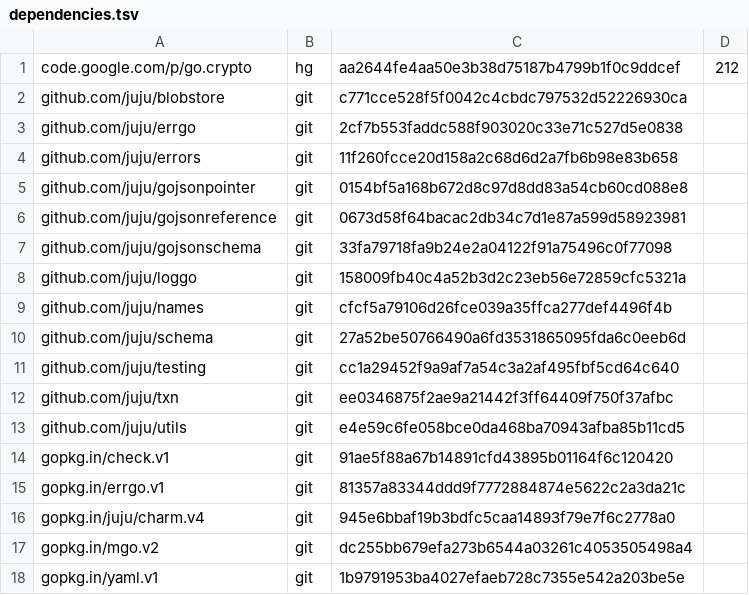
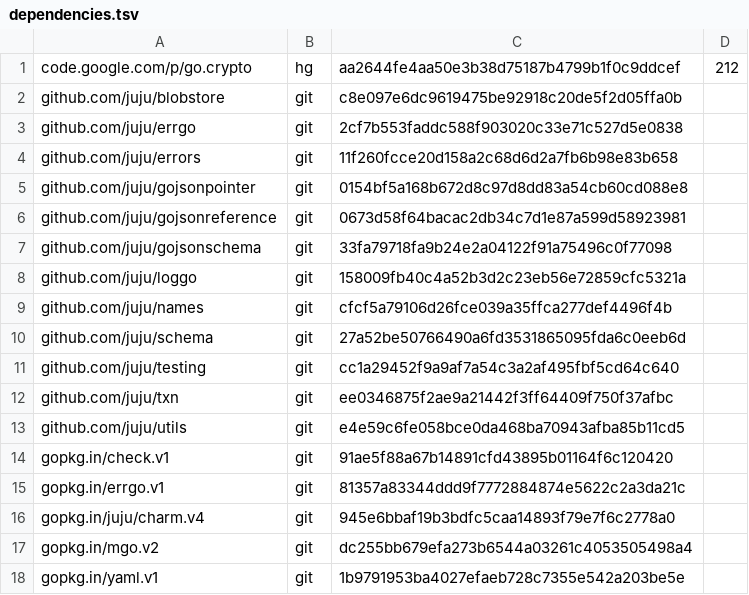
Before and after one commit to natefinch/npf, a TSV file: dependencies.tsv, drawn as a sheet.

Commit message:
Dependency update to the latest blobstore revision (possible upload bug fix).

```diff
--- a/dependencies.tsv
+++ b/dependencies.tsv
@@ -1,3 +1,3 @@
 code.google.com/p/go.crypto	hg	aa2644fe4aa50e3b38d75187b4799b1f0c9ddcef	212
-github.com/juju/blobstore	git	c771cce528f5f0042c4cbdc797532d52226930ca	
+github.com/juju/blobstore	git	c8e097e6dc9619475be92918c20de5f2d05ffa0b	
 github.com/juju/errgo	git	2cf7b553faddc588f903020c33e71c527d5e0838	
```
